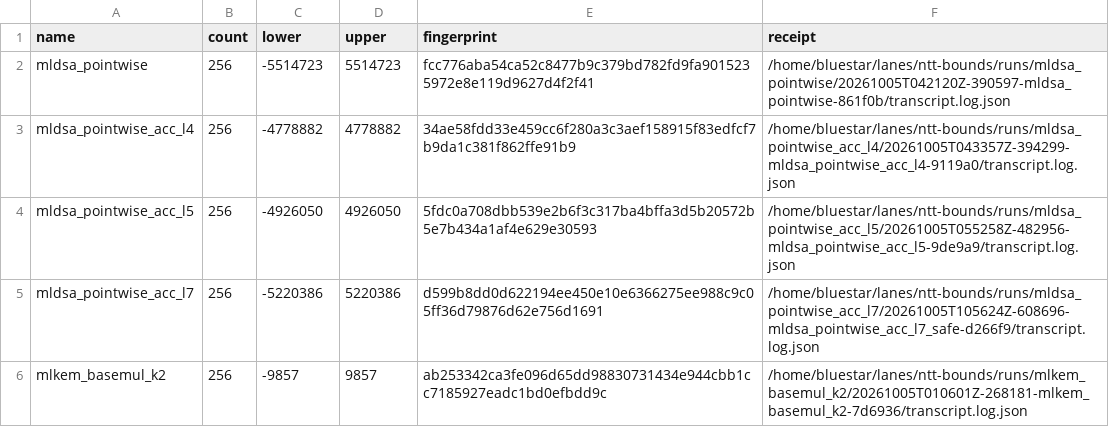
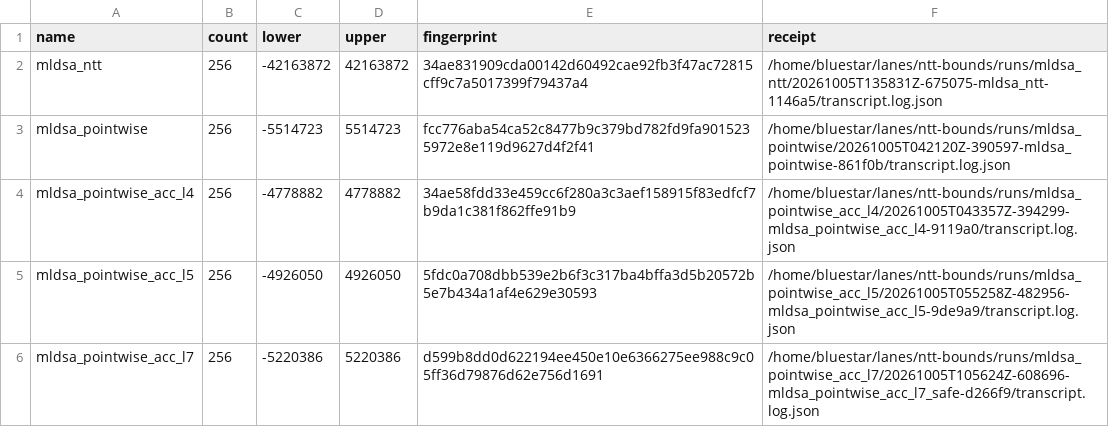
Before and after one commit to BenKnill/s2n-bignum, a TSV file: ntt-bounds/results.tsv, drawn as a sheet; only a part is shown; the shorter side is filled out with more unchanged rows; the diff names each change by its address in the sheet, - before the commit and + after, or states it on an @@ line.

```diff
--- a/ntt-bounds/results.tsv
+++ b/ntt-bounds/results.tsv
+row 2: mldsa_ntt | 256 | -42163872 | 42163872 | 34ae831909cda00142d60492cae92fb3f47ac72815cff9c7a5017399f79437a4 | /home/bluestar/lanes/ntt-bounds/runs/mldsa_ntt/20261005T135831Z-675075-mldsa_ntt-1146a5/transcript.log.json
```
Also changed, not shown: 2 other files.
